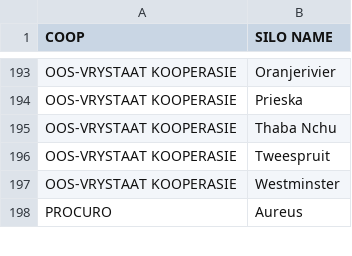
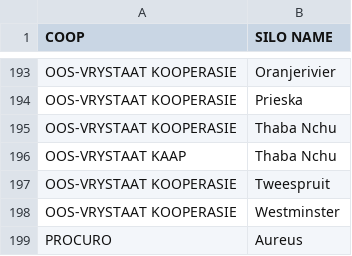
Before and after one commit to Sbusiso-Phakathi/llminvoice, a CSV file: data/silos.csv, drawn as a sheet; only a part is shown, gaps mark what is left out.

```diff
--- a/data/silos.csv
+++ b/data/silos.csv
@@ -195,2 +195,3 @@ OOS-VRYSTAAT KOOPERASIE,Prieska
 OOS-VRYSTAAT KOOPERASIE,Thaba Nchu
+OOS-VRYSTAAT KAAP,Thaba Nchu
 OOS-VRYSTAAT KOOPERASIE,Tweespruit
```
Also changed, not shown: data/folios.csv.
